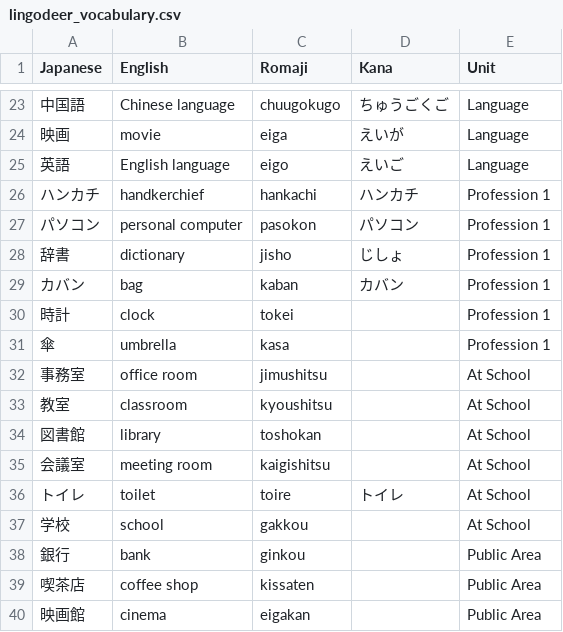
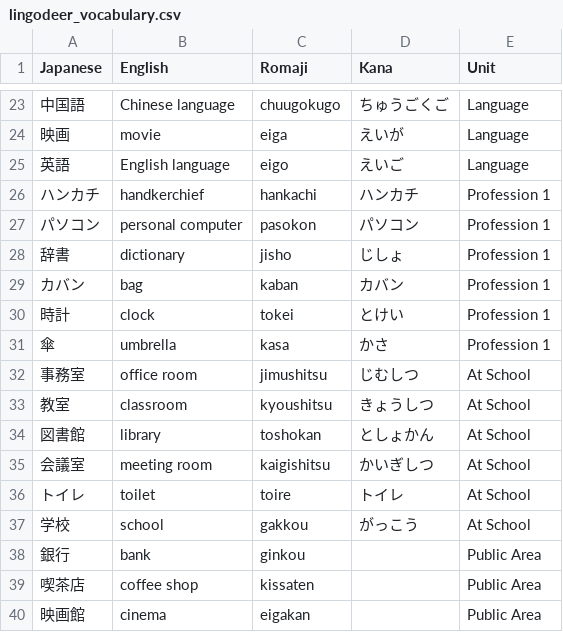
Before and after one commit to vislupus/Japanese, a CSV file: lingodeer_vocabulary.csv, drawn as a sheet; only a part is shown, gaps mark what is left out.

```diff
--- a/lingodeer_vocabulary.csv
+++ b/lingodeer_vocabulary.csv
@@ -29,10 +29,10 @@ Japanese,English,Romaji,Kana,Unit
 カバン,bag,kaban,カバン,Profession 1
-時計,clock,tokei,,Profession 1
-傘,umbrella,kasa,,Profession 1
-事務室,office room,jimushitsu,,At School
-教室,classroom,kyoushitsu,,At School
-図書館,library,toshokan,,At School
-会議室,meeting room,kaigishitsu,,At School
+時計,clock,tokei,とけい,Profession 1
+傘,umbrella,kasa,かさ,Profession 1
+事務室,office room,jimushitsu,じむしつ,At School
+教室,classroom,kyoushitsu,きょうしつ,At School
+図書館,library,toshokan,としょかん,At School
+会議室,meeting room,kaigishitsu,かいぎしつ,At School
 トイレ,toilet,toire,トイレ,At School
-学校,school,gakkou,,At School
+学校,school,gakkou,がっこう,At School
 銀行,bank,ginkou,,Public Area
```
Also changed, not shown: radicals.csv, 1 other file.
